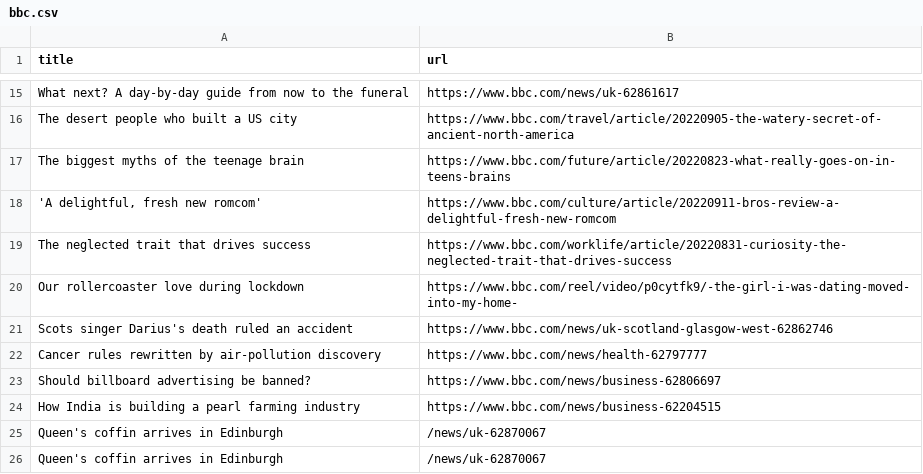
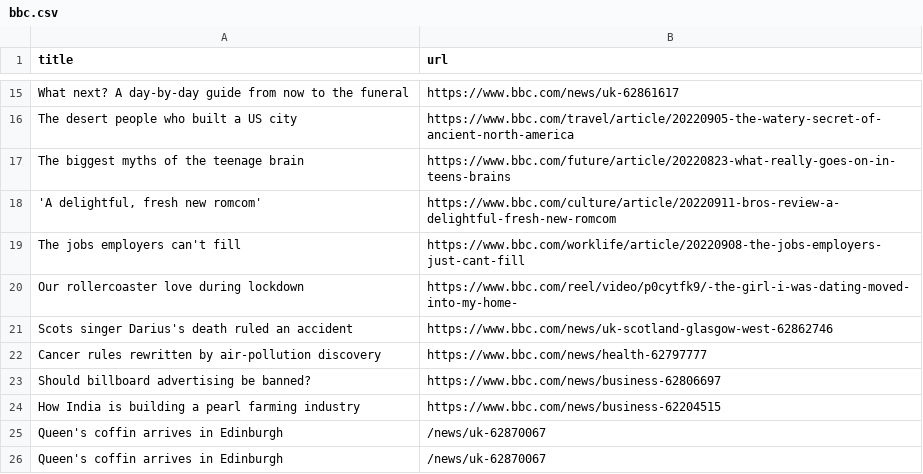
Before and after one commit to bryan-baker/automatic-scraper-bbc, a CSV file: bbc.csv, drawn as a sheet; only a part is shown, gaps mark what is left out.

```diff
--- a/bbc.csv
+++ b/bbc.csv
@@ -18,3 +18,3 @@ The biggest myths of the teenage brain,https://www.bbc.com/future/article/202208
 "'A delightful, fresh new romcom'",https://www.bbc.com/culture/article/20220911-bros-review-a-delightful-fresh-new-romcom
-The neglected trait that drives success,https://www.bbc.com/worklife/article/20220831-curiosity-the-neglected-trait-that-drives-success
+The jobs employers can't fill,https://www.bbc.com/worklife/article/20220908-the-jobs-employers-just-cant-fill
 Our rollercoaster love during lockdown,https://www.bbc.com/reel/video/p0cytfk9/-the-girl-i-was-dating-moved-into-my-home-
```
